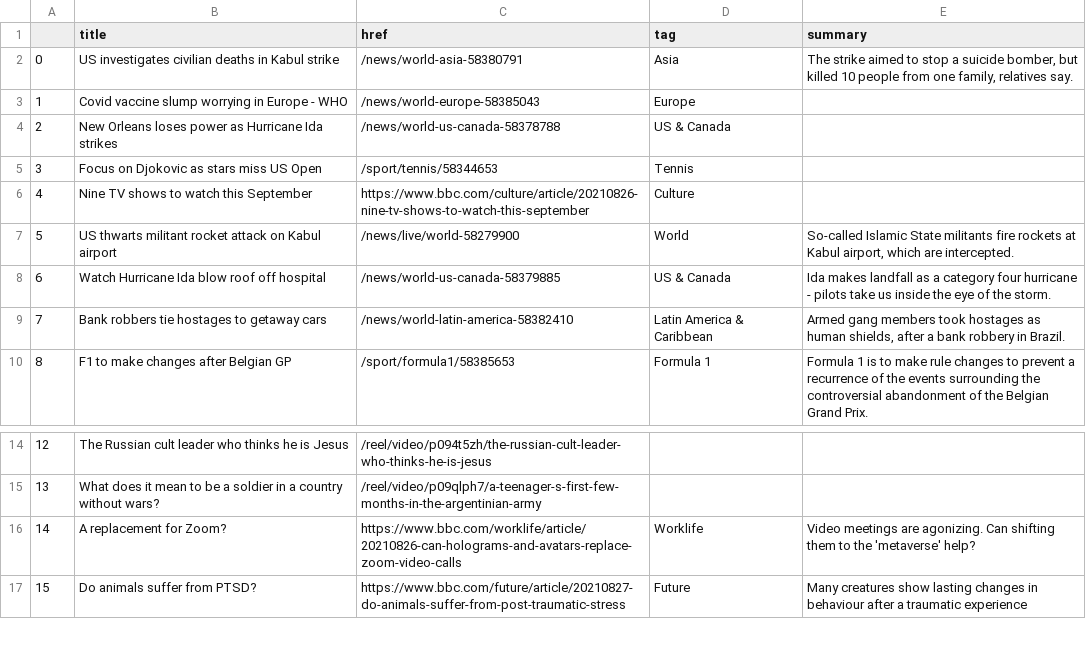
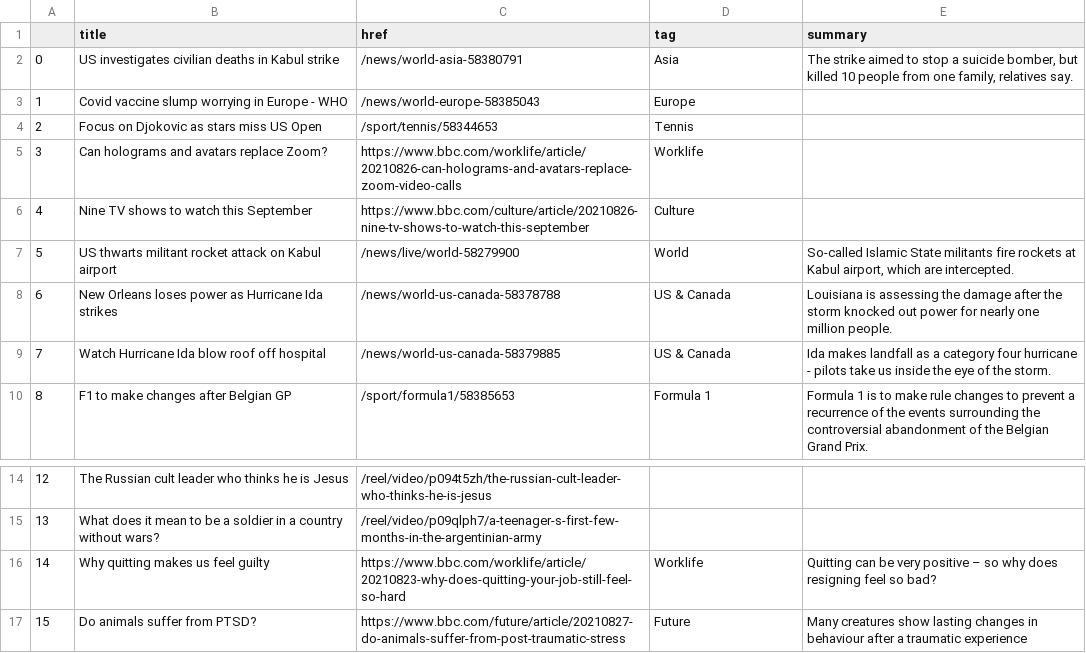
Before and after one commit to alyssafrndz/automatic-scraper, a CSV file: bbc-headlines.csv, drawn as a sheet; only a part is shown, gaps mark what is left out.

```diff
--- a/bbc-headlines.csv
+++ b/bbc-headlines.csv
@@ -3,8 +3,8 @@
 1,Covid vaccine slump worrying in Europe - WHO,/news/world-europe-58385043,Europe,
-2,New Orleans loses power as Hurricane Ida strikes,/news/world-us-canada-58378788,US & Canada,
-3,Focus on Djokovic as stars miss US Open,/sport/tennis/58344653,Tennis,
+2,Focus on Djokovic as stars miss US Open,/sport/tennis/58344653,Tennis,
+3,Can holograms and avatars replace Zoom?,https://www.bbc.com/worklife/article/20210826-can-holograms-and-avatars-replace-zoom-video-calls,Worklife,
 4,Nine TV shows to watch this September,https://www.bbc.com/culture/article/20210826-nine-tv-shows-to-watch-this-september,Culture,
 5,US thwarts militant rocket attack on Kabul airport,/news/live/world-58279900,World,"So-called Islamic State militants fire rockets at Kabul airport, which are intercepted."
-6,Watch Hurricane Ida blow roof off hospital,/news/world-us-canada-58379885,US & Canada,Ida makes landfall as a category four hurricane - pilots take us inside the eye of the storm.
-7,Bank robbers tie hostages to getaway cars,/news/world-latin-america-58382410,Latin America & Caribbean,"Armed gang members took hostages as human shields, after a bank robbery in Brazil."
+6,New Orleans loses power as Hurricane Ida strikes,/news/world-us-canada-58378788,US & Canada,Louisiana is assessing the damage after the storm knocked out power for nearly one million people.
+7,Watch Hurricane Ida blow roof off hospital,/news/world-us-canada-58379885,US & Canada,Ida makes landfall as a category four hurricane - pilots take us inside the eye of the storm.
 8,F1 to make changes after Belgian GP,/sport/formula1/58385653,Formula 1,Formula 1 is to make rule changes to prevent a recurrence of the events surrounding the controversial abandonment of the Belgian Grand Prix.
@@ -15,3 +15,3 @@
 13,What does it mean to be a soldier in a country without wars?,/reel/video/p09qlph7/a-teenager-s-first-few-months-in-the-argentinian-army,,
-14,A replacement for Zoom?,https://www.bbc.com/worklife/article/20210826-can-holograms-and-avatars-replace-zoom-video-calls,Worklife,Video meetings are agonizing. Can shifting them to the 'metaverse' help?
+14,Why quitting makes us feel guilty,https://www.bbc.com/worklife/article/20210823-why-does-quitting-your-job-still-feel-so-hard,Worklife,Quitting can be very positive – so why does resigning feel so bad?
 15,Do animals suffer from PTSD?,https://www.bbc.com/future/article/20210827-do-animals-suffer-from-post-traumatic-stress,Future,Many creatures show lasting changes in behaviour after a traumatic experience
```
